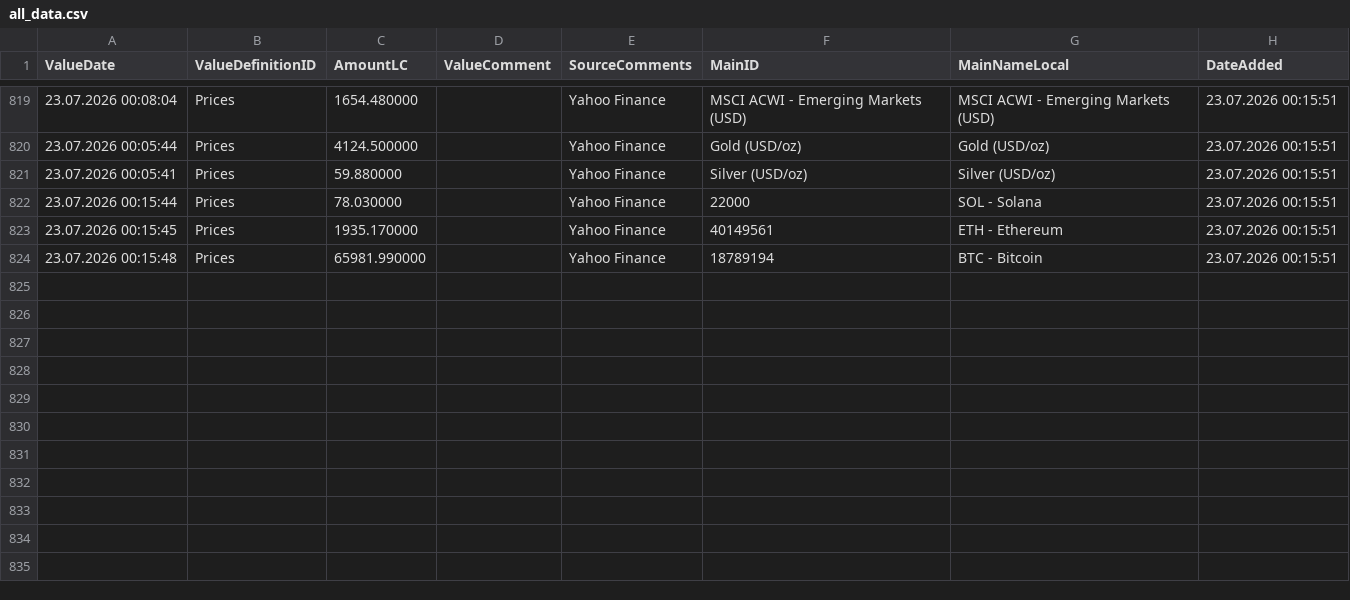
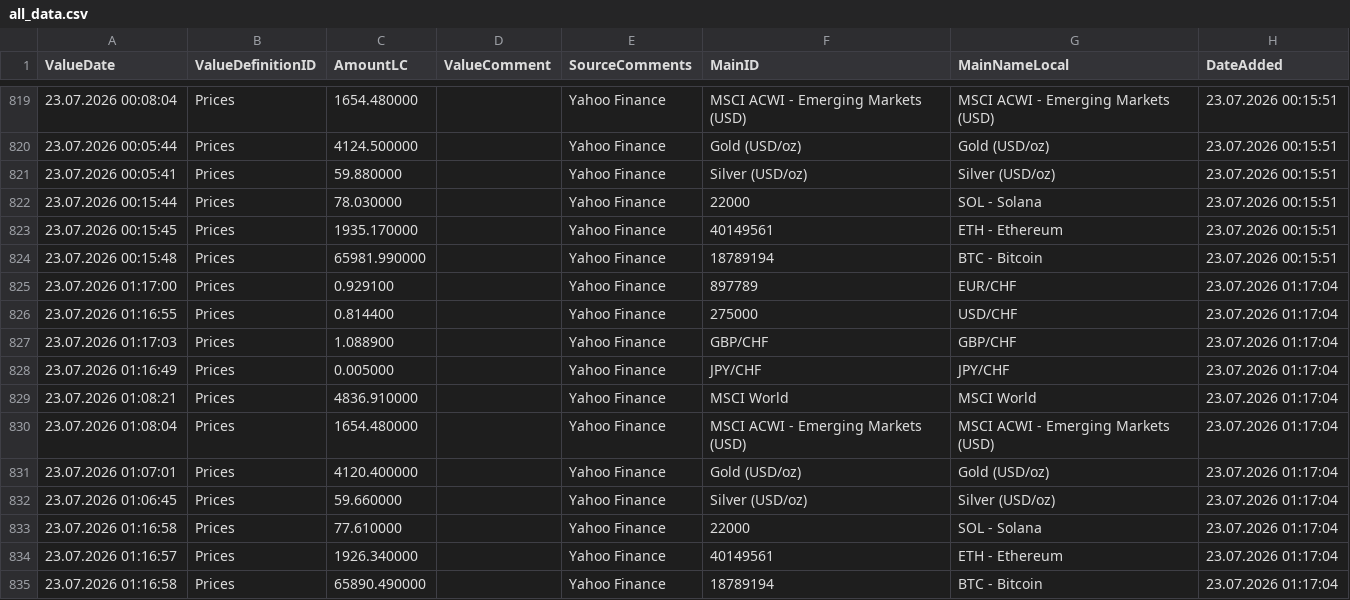
Before and after one commit to Munotstadt/financialdatacollector-public, a CSV file: all_data.csv, drawn as a sheet; only a part is shown, gaps mark what is left out.

```diff
--- a/all_data.csv
+++ b/all_data.csv
@@ -824 +824,12 @@ ValueDate,ValueDefinitionID,AmountLC,ValueComment,SourceComments,MainID,MainName
 23.07.2026 00:15:48,Prices,65981.990000,,Yahoo Finance,18789194,BTC - Bitcoin,23.07.2026 00:15:51
+23.07.2026 01:17:00,Prices,0.929100,,Yahoo Finance,897789,EUR/CHF,23.07.2026 01:17:04
+23.07.2026 01:16:55,Prices,0.814400,,Yahoo Finance,275000,USD/CHF,23.07.2026 01:17:04
+23.07.2026 01:17:03,Prices,1.088900,,Yahoo Finance,GBP/CHF,GBP/CHF,23.07.2026 01:17:04
+23.07.2026 01:16:49,Prices,0.005000,,Yahoo Finance,JPY/CHF,JPY/CHF,23.07.2026 01:17:04
+23.07.2026 01:08:21,Prices,4836.910000,,Yahoo Finance,MSCI World,MSCI World,23.07.2026 01:17:04
+23.07.2026 01:08:04,Prices,1654.480000,,Yahoo Finance,MSCI ACWI - Emerging Markets (USD),MSCI ACWI - Emerging Markets (USD),23.07.2026 01:17:04
+23.07.2026 01:07:01,Prices,4120.400000,,Yahoo Finance,Gold (USD/oz),Gold (USD/oz),23.07.2026 01:17:04
+23.07.2026 01:06:45,Prices,59.660000,,Yahoo Finance,Silver (USD/oz),Silver (USD/oz),23.07.2026 01:17:04
+23.07.2026 01:16:58,Prices,77.610000,,Yahoo Finance,22000,SOL - Solana,23.07.2026 01:17:04
+23.07.2026 01:16:57,Prices,1926.340000,,Yahoo Finance,40149561,ETH - Ethereum,23.07.2026 01:17:04
+23.07.2026 01:16:58,Prices,65890.490000,,Yahoo Finance,18789194,BTC - Bitcoin,23.07.2026 01:17:04
```
